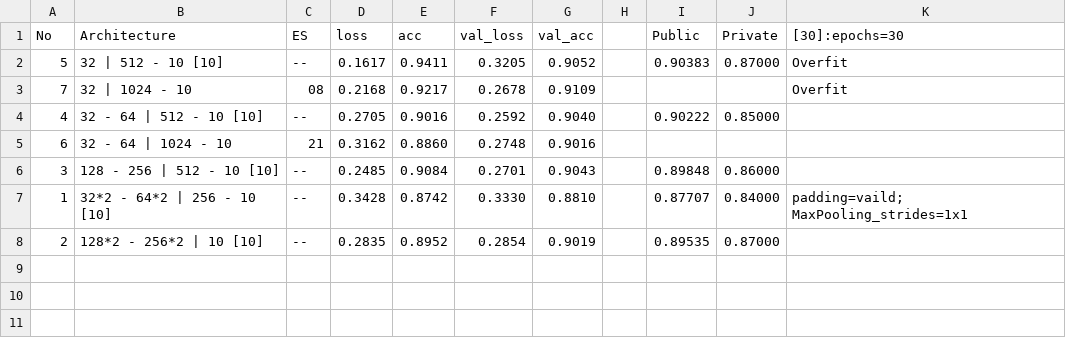
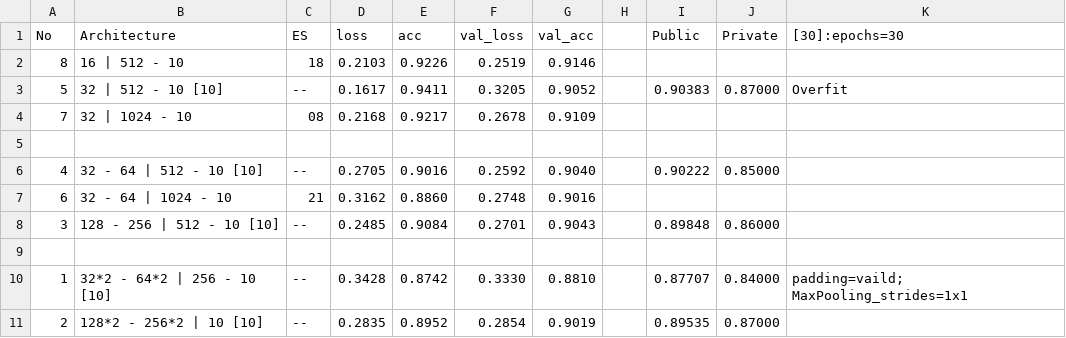
Before and after one commit to BillySilver/ADLxMLDS2017, a CSV file: hw0/performance.csv, drawn as a sheet.

```diff
--- a/hw0/performance.csv
+++ b/hw0/performance.csv
@@ -1,4 +1,6 @@
 No,Architecture                     ,ES,loss   ,acc    ,val_loss,val_acc,,Public ,Private,[30]:epochs=30
+8 ,16 | 512 - 10                    ,18,0.2103 ,0.9226 ,0.2519  ,0.9146 ,,       ,       ,
 5 ,32 | 512 - 10 [10]               ,--,0.1617 ,0.9411 ,0.3205  ,0.9052 ,,0.90383,0.87000,Overfit
-7 ,32 | 1024 - 10                   ,08,0.2168 ,0.9217 ,0.2678  ,0.9109 ,,       ,       ,Overfit
+7 ,32 | 1024 - 10                   ,08,0.2168 ,0.9217 ,0.2678  ,0.9109 ,,       ,       ,
+  ,                                 ,  ,       ,       ,        ,       ,,       ,       ,
 4 ,32 - 64 | 512 - 10 [10]          ,--,0.2705 ,0.9016 ,0.2592  ,0.9040 ,,0.90222,0.85000,
@@ -6,2 +8,3 @@ No,Architecture                     ,ES,loss   ,acc    ,val_loss,val_acc,,Public
 3 ,128 - 256 | 512 - 10 [10]        ,--,0.2485 ,0.9084 ,0.2701  ,0.9043 ,,0.89848,0.86000,
+  ,                                 ,  ,       ,       ,        ,       ,,       ,       ,
 1 ,32*2 - 64*2 | 256 - 10 [10]      ,--,0.3428 ,0.8742 ,0.3330  ,0.8810 ,,0.87707,0.84000,padding=vaild; MaxPooling_strides=1x1
```
Also changed, not shown: 2 other files.
